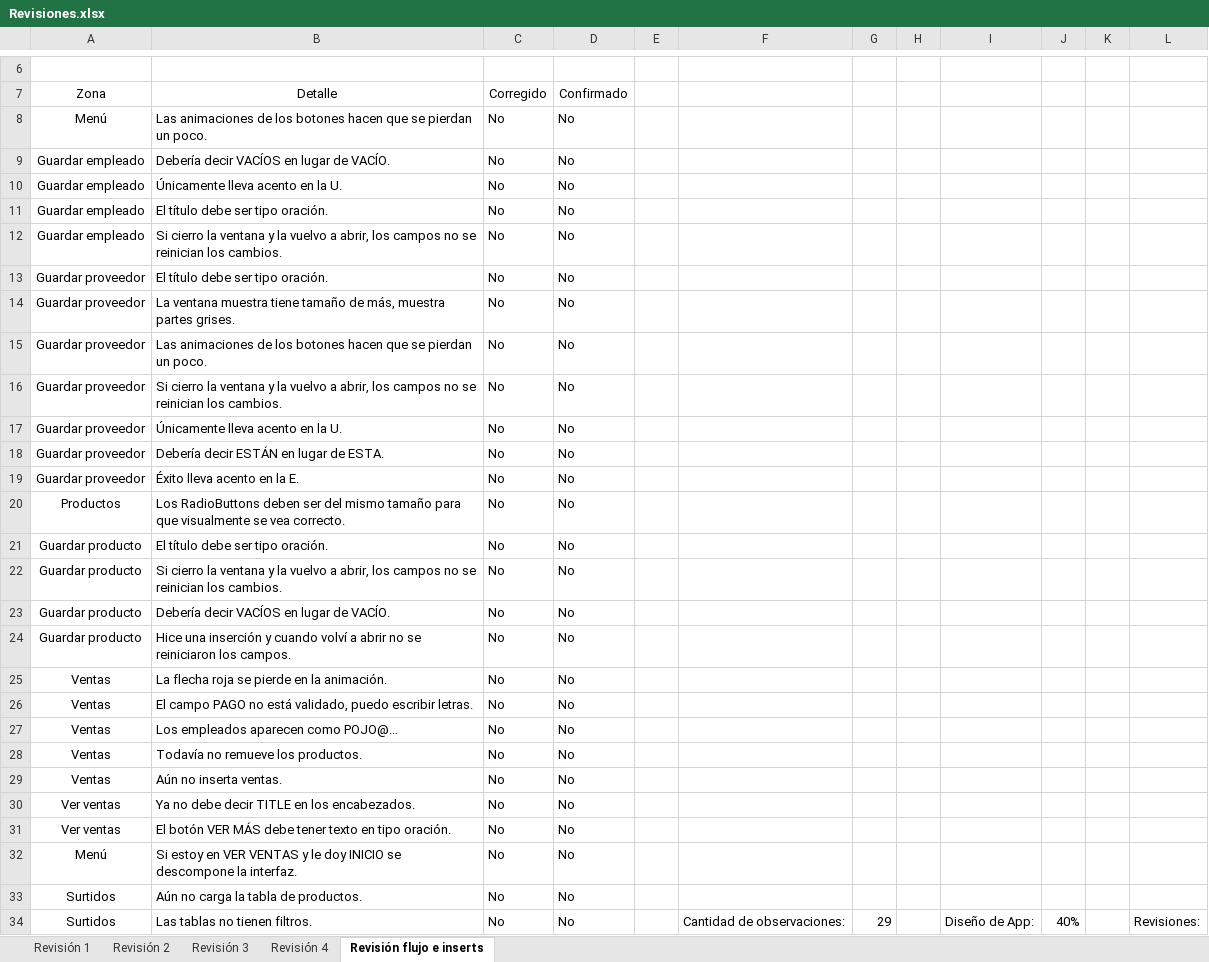
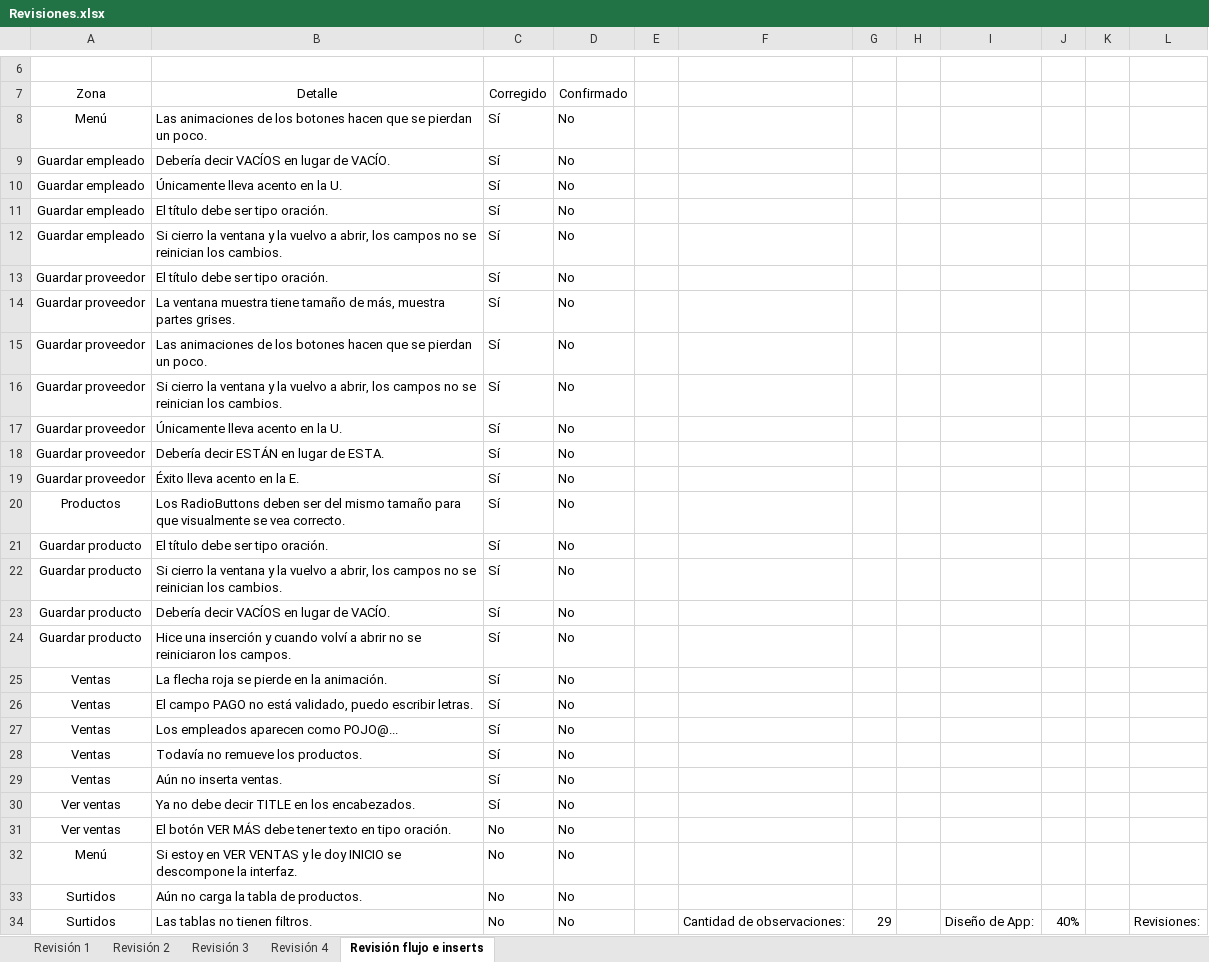
Before and after one commit to AxelRuben/TheGroceries, an Excel workbook: revisiones/Revisiones.xlsx, sheet Revisión flujo e inserts, drawn as a sheet; only a part is shown, gaps mark what is left out; values as stored, in another font and other column widths than the file's, no borders; conditional formats not drawn; the diff names each change by its address in the sheet, - before the commit and + after, or states it on an @@ line.

```diff
--- a/revisiones/Revisiones.xlsx (sheet Revisión flujo e inserts)
+++ b/revisiones/Revisiones.xlsx (sheet Revisión flujo e inserts)
-C8:C30: No
+C8:C30: Sí
```
Also changed, not shown: 34 other files.
